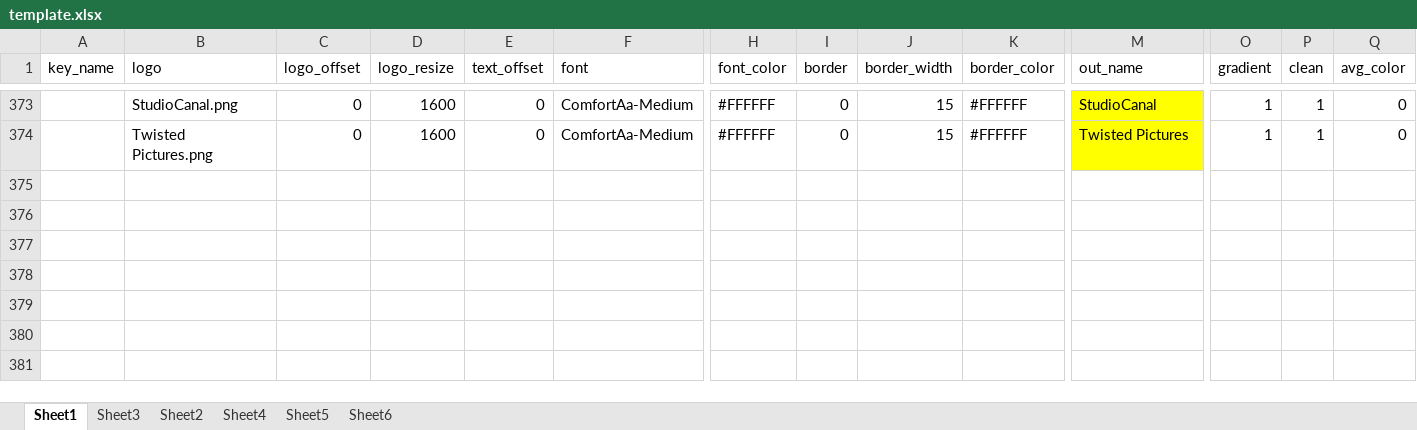
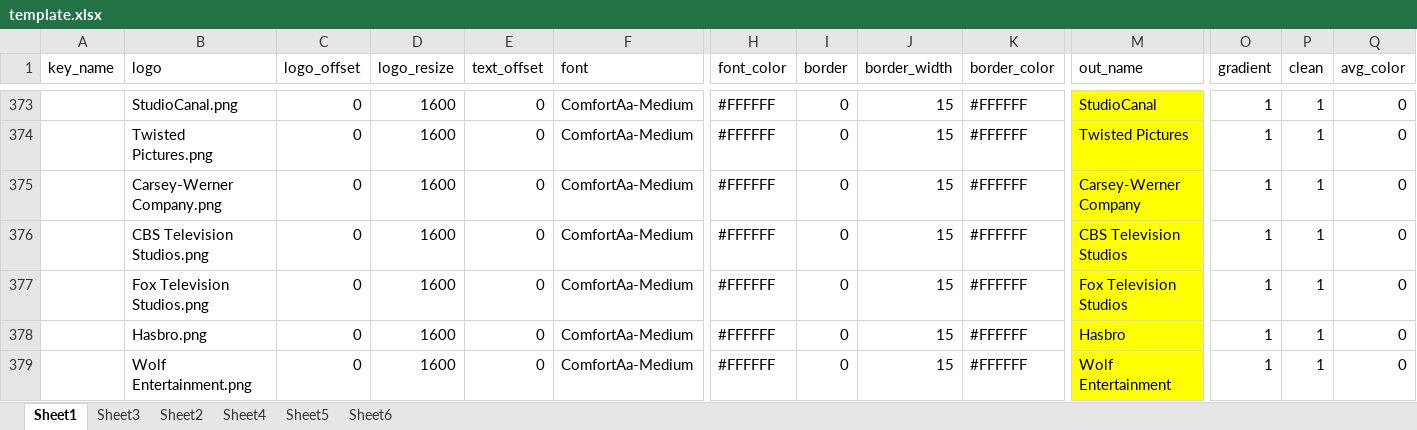
Before and after one commit to bullmoose20/Plex-Stuff, an Excel workbook: create_defaults/template.xlsx, sheet Sheet1, drawn as a sheet; only a part is shown, gaps mark what is left out; values as stored, in another font and other column widths than the file's, no borders; conditional formats not drawn; rows hold the shown columns only; the diff names each change by its address in the sheet, - before the commit and + after, or states it on an @@ line.

Commit message:
more studios

```diff
--- a/create_defaults/template.xlsx (sheet Sheet1)
+++ b/create_defaults/template.xlsx (sheet Sheet1)
+row 375:  | Carsey-Werner Company.png | 0 | 1600 | 0 | ComfortAa-Medium | #FFFFFF | 0 | 15 | #FFFFFF | Carsey-Werner Company | 1 | 1 | 0
+row 376:  | CBS Television Studios.png | 0 | 1600 | 0 | ComfortAa-Medium | #FFFFFF | 0 | 15 | #FFFFFF | CBS Television Studios | 1 | 1 | 0
+row 377:  | Fox Television Studios.png | 0 | 1600 | 0 | ComfortAa-Medium | #FFFFFF | 0 | 15 | #FFFFFF | Fox Television Studios | 1 | 1 | 0
+row 378:  | Hasbro.png | 0 | 1600 | 0 | ComfortAa-Medium | #FFFFFF | 0 | 15 | #FFFFFF | Hasbro | 1 | 1 | 0
+row 379:  | Wolf Entertainment.png | 0 | 1600 | 0 | ComfortAa-Medium | #FFFFFF | 0 | 15 | #FFFFFF | Wolf Entertainment | 1 | 1 | 0
```
Also changed, not shown: 6 other files.
